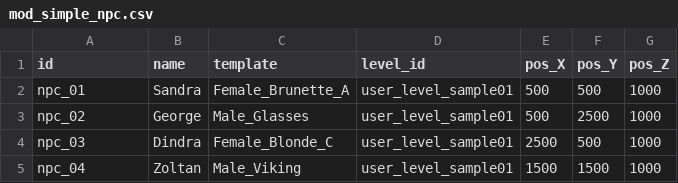
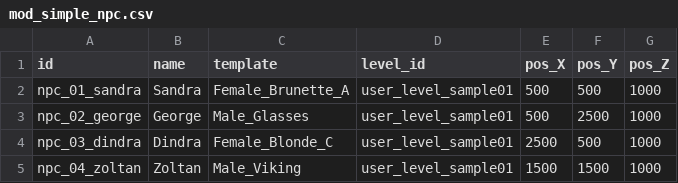
Before and after one commit to acutesoftware/worldbuild, a CSV file: worldbuild/samples/sanct_mods/simple/mod_simple_npc.csv, drawn as a sheet.

Commit message:
adding items to generated simple mod

```diff
--- a/worldbuild/samples/sanct_mods/simple/mod_simple_npc.csv
+++ b/worldbuild/samples/sanct_mods/simple/mod_simple_npc.csv
@@ -1,5 +1,5 @@
 id,name,template,level_id,pos_X,pos_Y,pos_Z
-npc_01,Sandra,Female_Brunette_A,user_level_sample01,500,500,1000,
-npc_02,George,Male_Glasses,user_level_sample01,500,2500,1000,
-npc_03,Dindra,Female_Blonde_C,user_level_sample01,2500,500,1000,
-npc_04,Zoltan,Male_Viking,user_level_sample01,1500,1500,1000,
+npc_01_sandra,Sandra,Female_Brunette_A,user_level_sample01,500,500,1000
+npc_02_george,George,Male_Glasses,user_level_sample01,500,2500,1000
+npc_03_dindra,Dindra,Female_Blonde_C,user_level_sample01,2500,500,1000
+npc_04_zoltan,Zoltan,Male_Viking,user_level_sample01,1500,1500,1000
```
Also changed, not shown: 3 other files.
